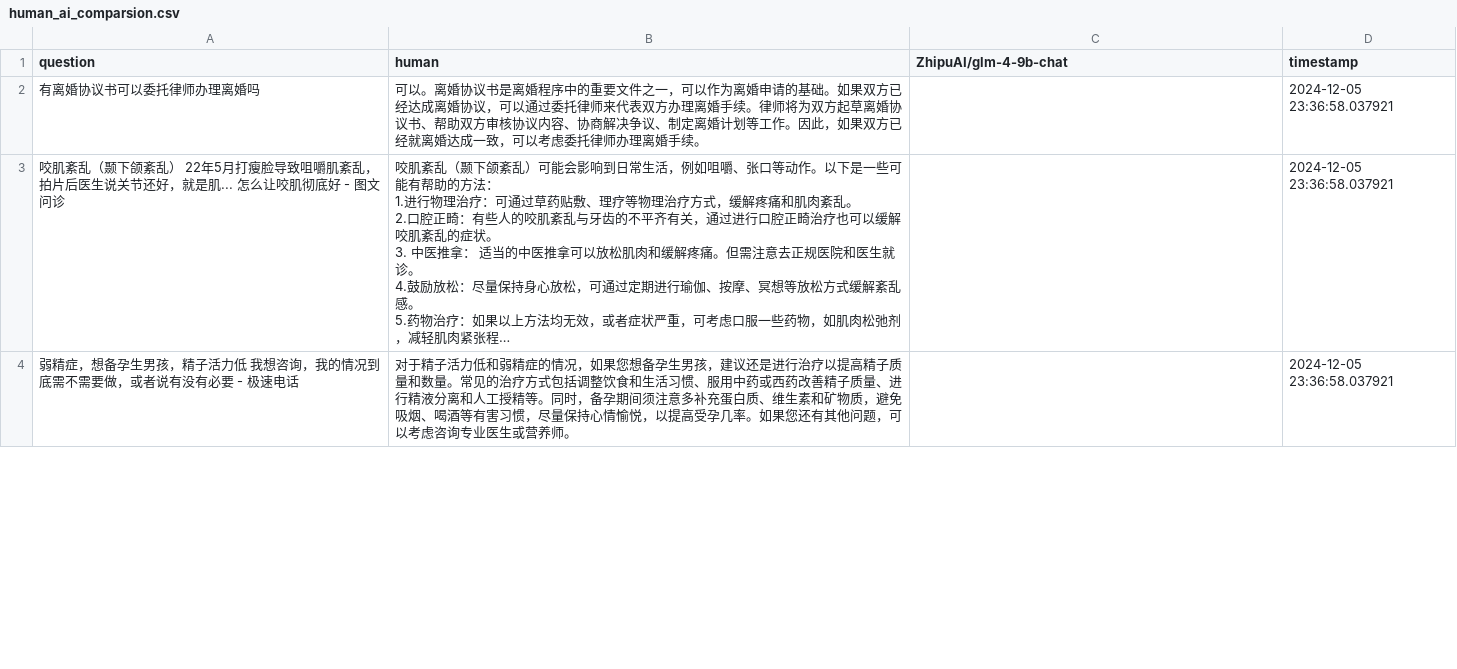
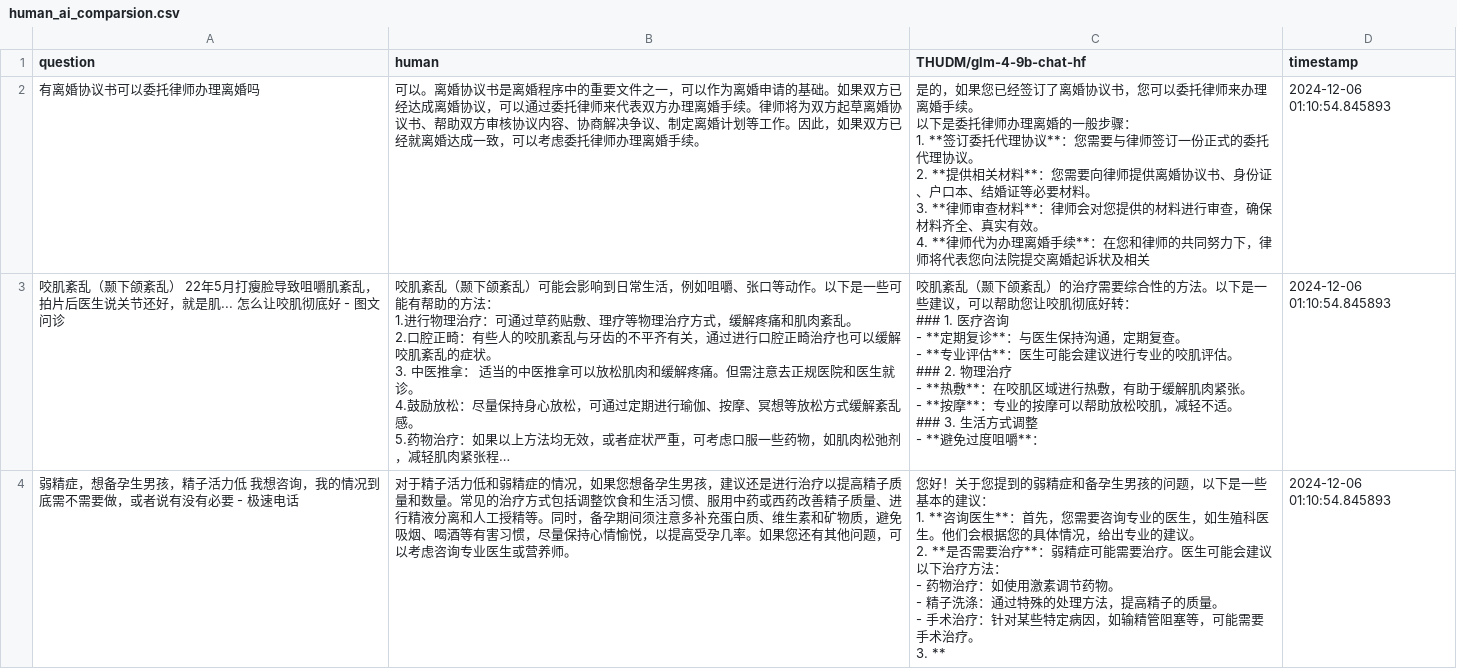
Before and after one commit to haowei2000/ai_detection, a CSV file: src/everyai/data/human_ai_comparsion.csv, drawn as a sheet; only a part is shown; long unchanged cells end in …; ↵ is a line break in a cell; the diff covers the shown part only; the diff names each change by its address in the sheet, - before the commit and + after, or states it on an @@ line.

```diff
--- a/src/everyai/data/human_ai_comparsion.csv
+++ b/src/everyai/data/human_ai_comparsion.csv
-C1: ZhipuAI/glm-4-9b-chat
+C1: THUDM/glm-4-9b-chat-hf
-C2 (THUDM/glm-4-9b-chat-hf): (empty)
+C2 (THUDM/glm-4-9b-chat-hf): 是的，如果您已经签订了离婚协议书，您可以委托律师来办理离婚手续。 ↵ 以下是委托律师办理离婚的一般步骤： ↵ 1. **签订委托代理协议**：您需要与律师签订一份正式的委托代理协议。 ↵ 2. **提供相关材料**：您需要向律师提供离婚协议书、身份证、户口本、结婚证等必要材料。 ↵ 3. **律师审查材料**：律师会对您提供的材料进行审查，确保材料齐全、真实有效。 ↵ 4. **律师代为办理离婚手续**：在您和律师的共同努力下，律师将代表您向法院提交离婚起诉状及相关
-D2:D4 (timestamp): 2024-12-05 23:36:58.037921
+D2:D4 (timestamp): 2024-12-06 01:10:54.845893
-C3 (THUDM/glm-4-9b-chat-hf): (empty)
+C3 (THUDM/glm-4-9b-chat-hf): 咬肌紊乱（颞下颌紊乱）的治疗需要综合性的方法。以下是一些建议，可以帮助您让咬肌彻底好转： ↵ ### 1. 医疗咨询 ↵ - **定期复诊**：与医生保持沟通，定期复查。 ↵ - **专业评估**：医生可能会建议进行专业的咬肌评估。 ↵ ### 2. 物理治疗 ↵ - **热敷**：在咬肌区域进行热敷，有助于缓解肌肉紧张。 ↵ - **按摩**：专业的按摩可以帮助放松咬肌，减轻不适。 ↵ ### 3. 生活方式调整 ↵ - **避免过度咀嚼**：
-C4 (THUDM/glm-4-9b-chat-hf): (empty)
+C4 (THUDM/glm-4-9b-chat-hf): 您好！关于您提到的弱精症和备孕生男孩的问题，以下是一些基本的建议： ↵ 1. **咨询医生**：首先，您需要咨询专业的医生，如生殖科医生。他们会根据您的具体情况，给出专业的建议。 ↵ 2. **是否需要治疗**：弱精症可能需要治疗。医生可能会建议以下治疗方法： ↵ - 药物治疗：如使用激素调节药物。 ↵ - 精子洗涤：通过特殊的处理方法，提高精子的质量。 ↵ - 手术治疗：针对某些特定病因，如输精管阻塞等，可能需要手术治疗。 ↵ 3. **
```
Also changed, not shown: 3 edited cells elsewhere in this file, 13 other files.
